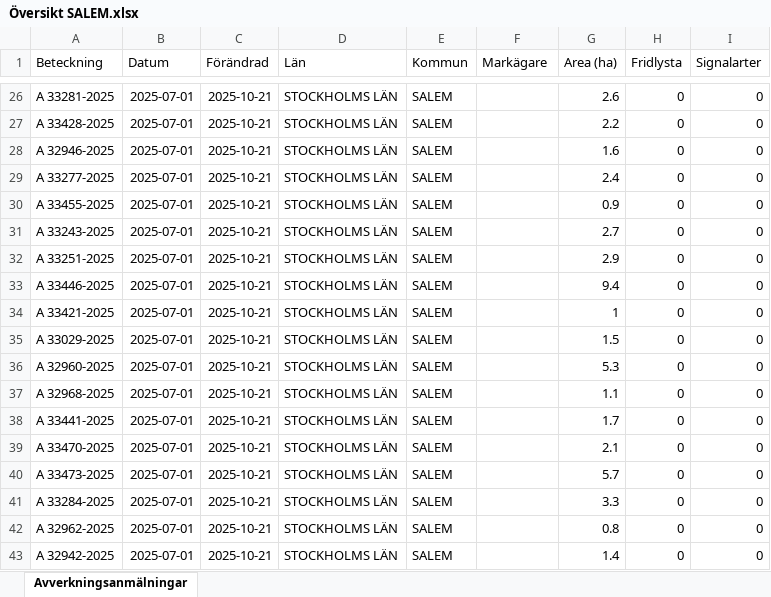
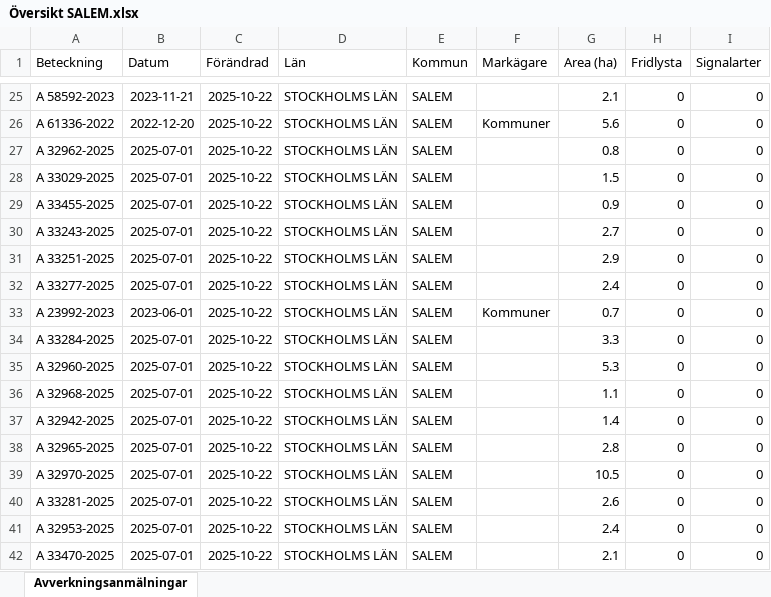
Before and after one commit to klasma/Logging_0128, an Excel workbook: Översikt SALEM.xlsx, sheet Avverkningsanmälningar, drawn as a sheet; only a part is shown, gaps mark what is left out; values as stored, in another font and other column widths than the file's, no borders; addresses are those after the commit; the diff covers the shown part only; the diff names each change by its address in the sheet, - before the commit and + after, or states it on an @@ line.

```diff
--- a/Översikt SALEM.xlsx (sheet Avverkningsanmälningar)
+++ b/Översikt SALEM.xlsx (sheet Avverkningsanmälningar)
-A25 (Beteckning): A 33281-2025
+A25 (Beteckning): A 58592-2023
-B25 (Datum): 2025-07-01
+B25 (Datum): 2023-11-21
-C25:C42 (Förändrad): 2025-10-21
+C25:C42 (Förändrad): 2025-10-22
-G25 (Area (ha)): 2.6
+G25 (Area (ha)): 2.1
-A26 (Beteckning): A 33428-2025
+A26 (Beteckning): A 61336-2022
-B26 (Datum): 2025-07-01
+B26 (Datum): 2022-12-20
-F26 (Markägare): (empty)
+F26 (Markägare): Kommuner
-G26 (Area (ha)): 2.2
+G26 (Area (ha)): 5.6
-A27 (Beteckning): A 32946-2025
+A27 (Beteckning): A 32962-2025
-G27 (Area (ha)): 1.6
+G27 (Area (ha)): 0.8
-A28 (Beteckning): A 33277-2025
+A28 (Beteckning): A 33029-2025
-G28 (Area (ha)): 2.4
+G28 (Area (ha)): 1.5
-A32 (Beteckning): A 33446-2025
+A32 (Beteckning): A 33277-2025
-G32 (Area (ha)): 9.4
+G32 (Area (ha)): 2.4
-A33 (Beteckning): A 33421-2025
+A33 (Beteckning): A 23992-2023
-B33 (Datum): 2025-07-01
+B33 (Datum): 2023-06-01
-F33 (Markägare): (empty)
+F33 (Markägare): Kommuner
-G33 (Area (ha)): 1
+G33 (Area (ha)): 0.7
-A34 (Beteckning): A 33029-2025
+A34 (Beteckning): A 33284-2025
-G34 (Area (ha)): 1.5
+G34 (Area (ha)): 3.3
-A37 (Beteckning): A 33441-2025
+A37 (Beteckning): A 32942-2025
-G37 (Area (ha)): 1.7
+G37 (Area (ha)): 1.4
-A38 (Beteckning): A 33470-2025
+A38 (Beteckning): A 32965-2025
-G38 (Area (ha)): 2.1
+G38 (Area (ha)): 2.8
-A39 (Beteckning): A 33473-2025
+A39 (Beteckning): A 32970-2025
-G39 (Area (ha)): 5.7
+G39 (Area (ha)): 10.5
-A40 (Beteckning): A 33284-2025
+A40 (Beteckning): A 33281-2025
-G40 (Area (ha)): 3.3
+G40 (Area (ha)): 2.6
-A41 (Beteckning): A 32962-2025
+A41 (Beteckning): A 32953-2025
-G41 (Area (ha)): 0.8
+G41 (Area (ha)): 2.4
-A42 (Beteckning): A 32942-2025
+A42 (Beteckning): A 33470-2025
-G42 (Area (ha)): 1.4
+G42 (Area (ha)): 2.1
```
Also changed, not shown: 4 added rows, 4 removed rows and 66 edited cells elsewhere in this sheet, artfynd/A 2987-2023 artfynd.xlsx, artfynd/A 32951-2025 artfynd.xlsx, 53 other files.
